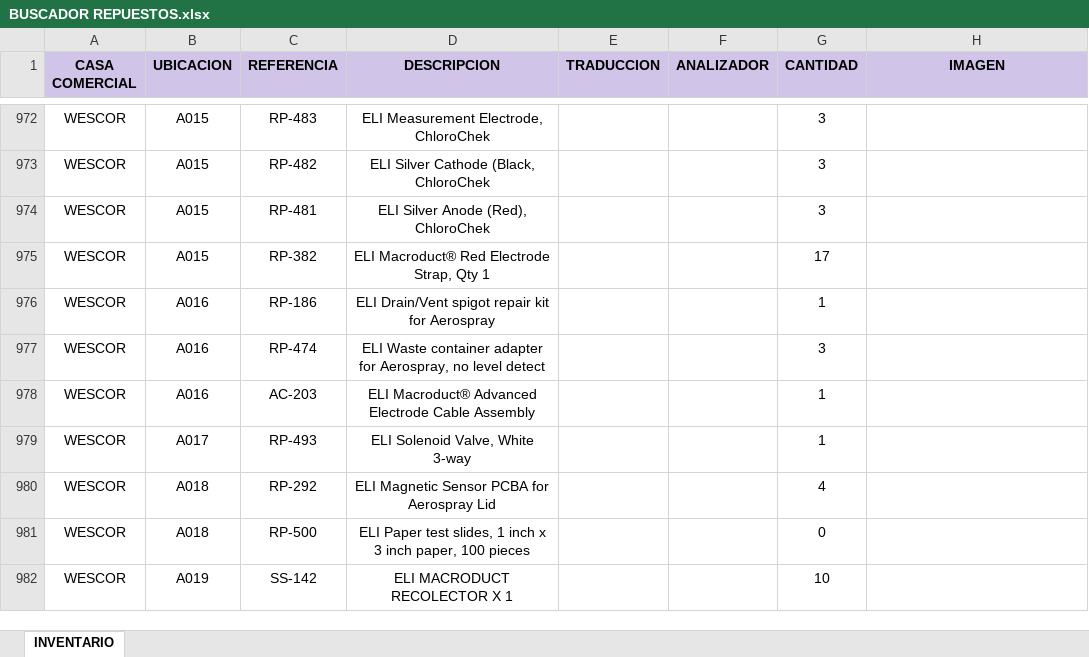
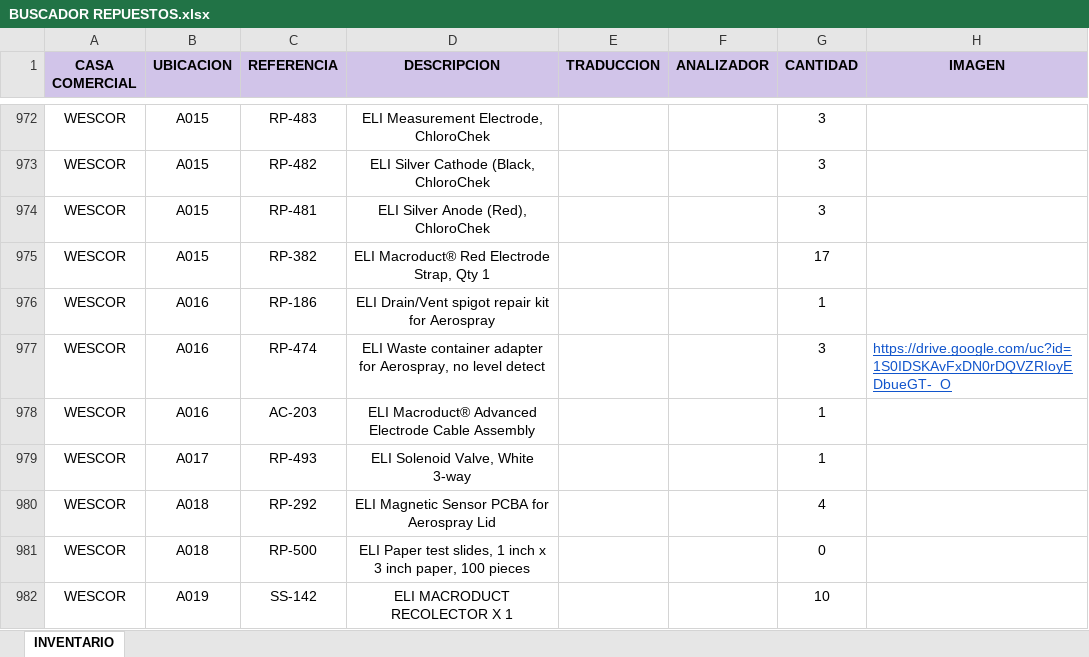
Before and after one commit to ju4n-toledo/Buscador-de-Repuestos, an Excel workbook: BUSCADOR REPUESTOS.xlsx, sheet INVENTARIO, drawn as a sheet; only a part is shown, gaps mark what is left out; values as stored, in another font and other column widths than the file's, no borders; table styles not drawn; the diff names each change by its address in the sheet, - before the commit and + after, or states it on an @@ line.

Commit message:
Add files via upload

```diff
--- a/BUSCADOR REPUESTOS.xlsx (sheet INVENTARIO)
+++ b/BUSCADOR REPUESTOS.xlsx (sheet INVENTARIO)
-H977 (IMAGEN): (empty)
+H977 (IMAGEN): https://drive.google.com/uc?id=1S0IDSKAvFxDN0rDQVZRIoyEDbueGT-_O
```
